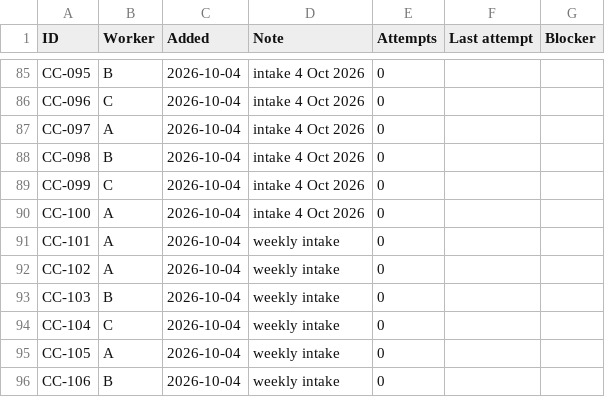
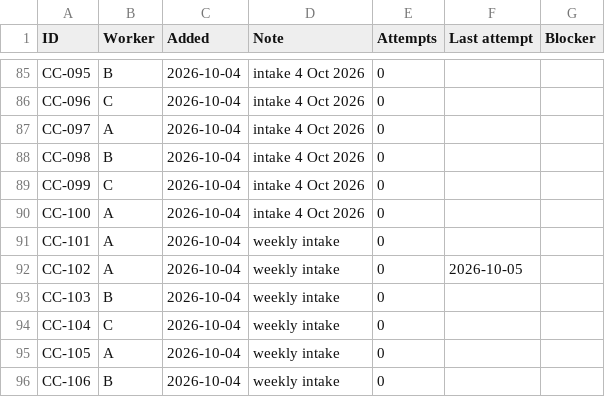
Before and after one commit to leandergrech/Mizien, a CSV file: data/queue.csv, drawn as a sheet; only a part is shown, gaps mark what is left out.

```diff
--- a/data/queue.csv
+++ b/data/queue.csv
@@ -91,3 +91,3 @@ CC-100,A,2026-10-04,intake 4 Oct 2026,0,,
 CC-101,A,2026-10-04,weekly intake,0,,
-CC-102,A,2026-10-04,weekly intake,0,,
+CC-102,A,2026-10-04,weekly intake,0,2026-10-05,
 CC-103,B,2026-10-04,weekly intake,0,,
```
Also changed, not shown: data/claims.csv, data/sources.csv, 23 other files.
